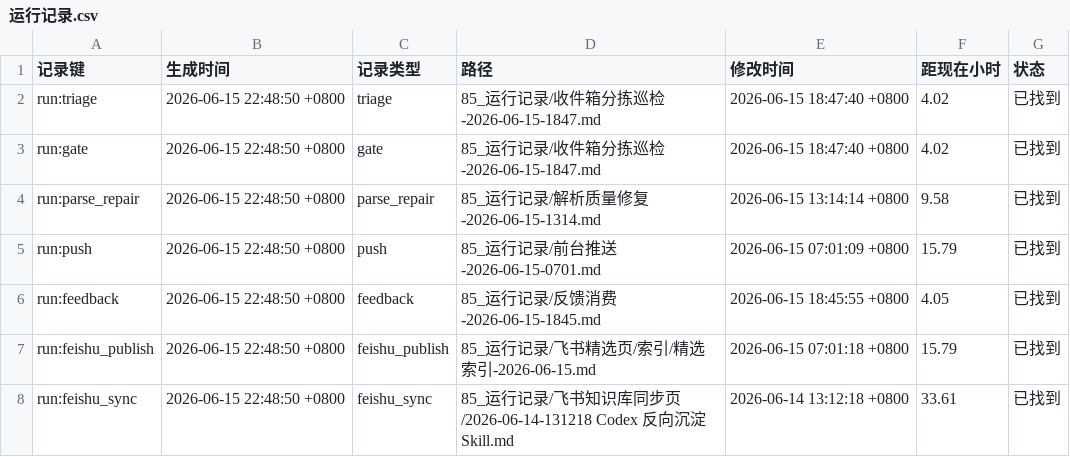
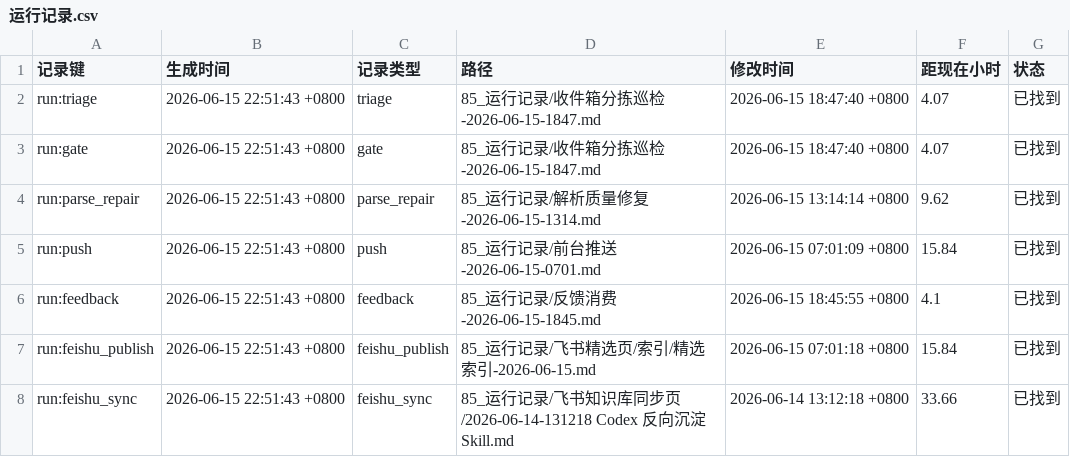
Before and after one commit to DeepDreamerLSC/my-mind, a CSV file: 85_运行记录/后台总览/飞书仪表盘数据/运行记录.csv, drawn as a sheet.

```diff
--- a/85_运行记录/后台总览/飞书仪表盘数据/运行记录.csv
+++ b/85_运行记录/后台总览/飞书仪表盘数据/运行记录.csv
@@ -1,8 +1,8 @@
 记录键,生成时间,记录类型,路径,修改时间,距现在小时,状态
-run:triage,2026-06-15 22:48:50 +0800,triage,85_运行记录/收件箱分拣巡检-2026-06-15-1847.md,2026-06-15 18:47:40 +0800,4.02,已找到
-run:gate,2026-06-15 22:48:50 +0800,gate,85_运行记录/收件箱分拣巡检-2026-06-15-1847.md,2026-06-15 18:47:40 +0800,4.02,已找到
-run:parse_repair,2026-06-15 22:48:50 +0800,parse_repair,85_运行记录/解析质量修复-2026-06-15-1314.md,2026-06-15 13:14:14 +0800,9.58,已找到
-run:push,2026-06-15 22:48:50 +0800,push,85_运行记录/前台推送-2026-06-15-0701.md,2026-06-15 07:01:09 +0800,15.79,已找到
-run:feedback,2026-06-15 22:48:50 +0800,feedback,85_运行记录/反馈消费-2026-06-15-1845.md,2026-06-15 18:45:55 +0800,4.05,已找到
-run:feishu_publish,2026-06-15 22:48:50 +0800,feishu_publish,85_运行记录/飞书精选页/索引/精选索引-2026-06-15.md,2026-06-15 07:01:18 +0800,15.79,已找到
-run:feishu_sync,2026-06-15 22:48:50 +0800,feishu_sync,85_运行记录/飞书知识库同步页/2026-06-14-131218 Codex 反向沉淀 Skill.md,2026-06-14 13:12:18 +0800,33.61,已找到
+run:triage,2026-06-15 22:51:43 +0800,triage,85_运行记录/收件箱分拣巡检-2026-06-15-1847.md,2026-06-15 18:47:40 +0800,4.07,已找到
+run:gate,2026-06-15 22:51:43 +0800,gate,85_运行记录/收件箱分拣巡检-2026-06-15-1847.md,2026-06-15 18:47:40 +0800,4.07,已找到
+run:parse_repair,2026-06-15 22:51:43 +0800,parse_repair,85_运行记录/解析质量修复-2026-06-15-1314.md,2026-06-15 13:14:14 +0800,9.62,已找到
+run:push,2026-06-15 22:51:43 +0800,push,85_运行记录/前台推送-2026-06-15-0701.md,2026-06-15 07:01:09 +0800,15.84,已找到
+run:feedback,2026-06-15 22:51:43 +0800,feedback,85_运行记录/反馈消费-2026-06-15-1845.md,2026-06-15 18:45:55 +0800,4.1,已找到
+run:feishu_publish,2026-06-15 22:51:43 +0800,feishu_publish,85_运行记录/飞书精选页/索引/精选索引-2026-06-15.md,2026-06-15 07:01:18 +0800,15.84,已找到
+run:feishu_sync,2026-06-15 22:51:43 +0800,feishu_sync,85_运行记录/飞书知识库同步页/2026-06-14-131218 Codex 反向沉淀 Skill.md,2026-06-14 13:12:18 +0800,33.66,已找到
```
Also changed, not shown: 85_运行记录/后台总览/飞书仪表盘数据/前台推送.csv, 85_运行记录/后台总览/飞书仪表盘数据/后台指标.csv, 10 other files.
